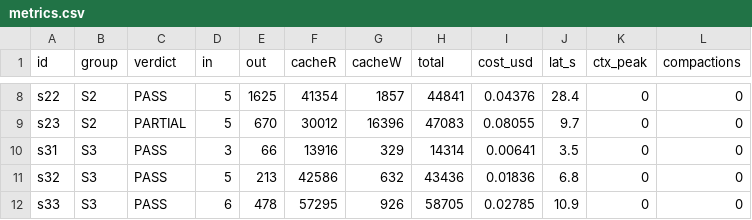
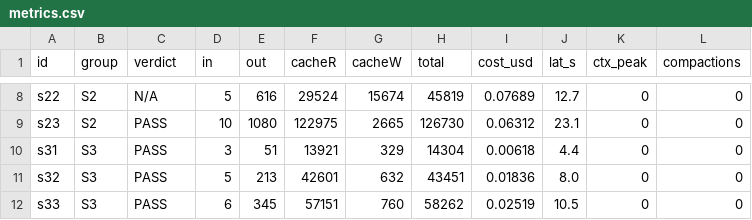
Before and after one commit to nikitsenka/agents_harness_eval, a CSV file: results/hermes-equipped/metrics.csv, drawn as a sheet; only a part is shown, gaps mark what is left out; the diff covers the shown part only; the diff names each change by its address in the sheet, - before the commit and + after, or states it on an @@ line.

```diff
--- a/results/hermes-equipped/metrics.csv
+++ b/results/hermes-equipped/metrics.csv
-C8 (verdict): PASS
+C8 (verdict): N/A
-E8 (out): 1625
+E8 (out): 616
-F8 (cacheR): 41354
+F8 (cacheR): 29524
-G8 (cacheW): 1857
+G8 (cacheW): 15674
-H8 (total): 44841
+H8 (total): 45819
-I8 (cost_usd): 0.04376
+I8 (cost_usd): 0.07689
-J8 (lat_s): 28.4
+J8 (lat_s): 12.7
-C9 (verdict): PARTIAL
+C9 (verdict): PASS
-D9 (in): 5
+D9 (in): 10
-E9 (out): 670
+E9 (out): 1080
-F9 (cacheR): 30012
+F9 (cacheR): 122975
-G9 (cacheW): 16396
+G9 (cacheW): 2665
-H9 (total): 47083
+H9 (total): 126730
-I9 (cost_usd): 0.08055
+I9 (cost_usd): 0.06312
-J9 (lat_s): 9.7
+J9 (lat_s): 23.1
-E10 (out): 66
+E10 (out): 51
-F10 (cacheR): 13916
+F10 (cacheR): 13921
-H10 (total): 14314
+H10 (total): 14304
-I10 (cost_usd): 0.00641
+I10 (cost_usd): 0.00618
-J10 (lat_s): 3.5
+J10 (lat_s): 4.4
-F11 (cacheR): 42586
+F11 (cacheR): 42601
-H11 (total): 43436
+H11 (total): 43451
-J11 (lat_s): 6.8
+J11 (lat_s): 8.0
-E12 (out): 478
+E12 (out): 345
-F12 (cacheR): 57295
+F12 (cacheR): 57151
-G12 (cacheW): 926
+G12 (cacheW): 760
-H12 (total): 58705
+H12 (total): 58262
-I12 (cost_usd): 0.02785
+I12 (cost_usd): 0.02519
-J12 (lat_s): 10.9
+J12 (lat_s): 10.5
```
Also changed, not shown: 95 edited cells elsewhere in this file, results/cc-equipped/metrics.csv, 4 other files.
